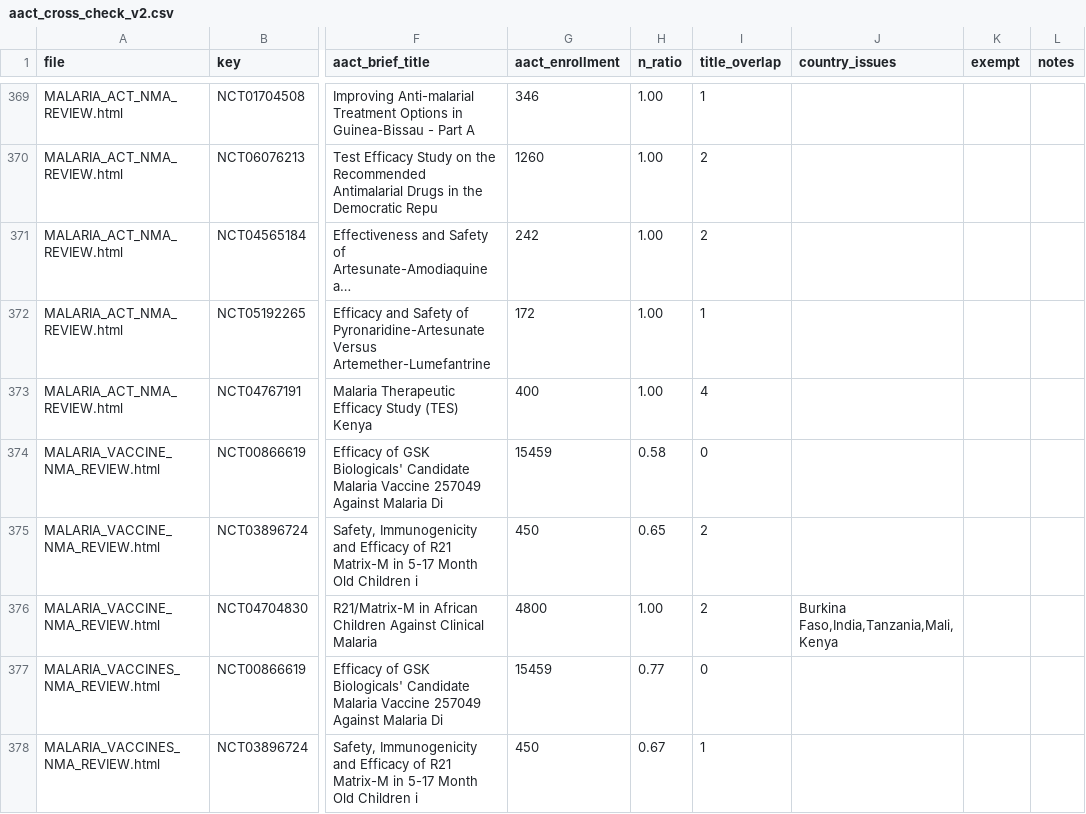
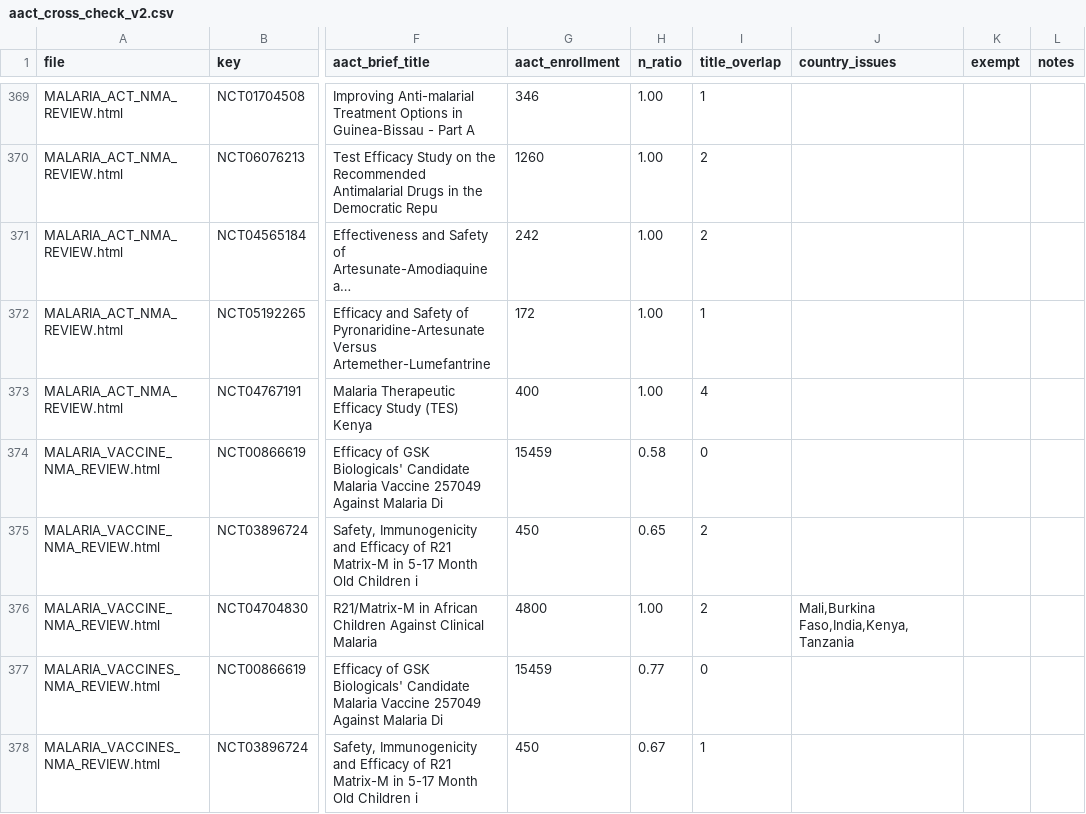
Before and after one commit to mahmood726-cyber/rapidmeta-finerenone, a CSV file: outputs/aact_cross_check_v2.csv, drawn as a sheet; only a part is shown, gaps mark what is left out; long unchanged cells end in …; the diff covers the shown part only; the diff names each change by its address in the sheet, - before the commit and + after, or states it on an @@ line.

```diff
--- a/outputs/aact_cross_check_v2.csv
+++ b/outputs/aact_cross_check_v2.csv
-J376 (country_issues): Burkina Faso,India,Tanzania,Mali,Kenya
+J376 (country_issues): Mali,Burkina Faso,India,Kenya,Tanzania
```
Also changed, not shown: 5 added rows and 1 edited cell elsewhere in this file, outputs/pubmed_cross_check.csv, outputs/pubmed_nct_linkage.csv, 4 other files.
